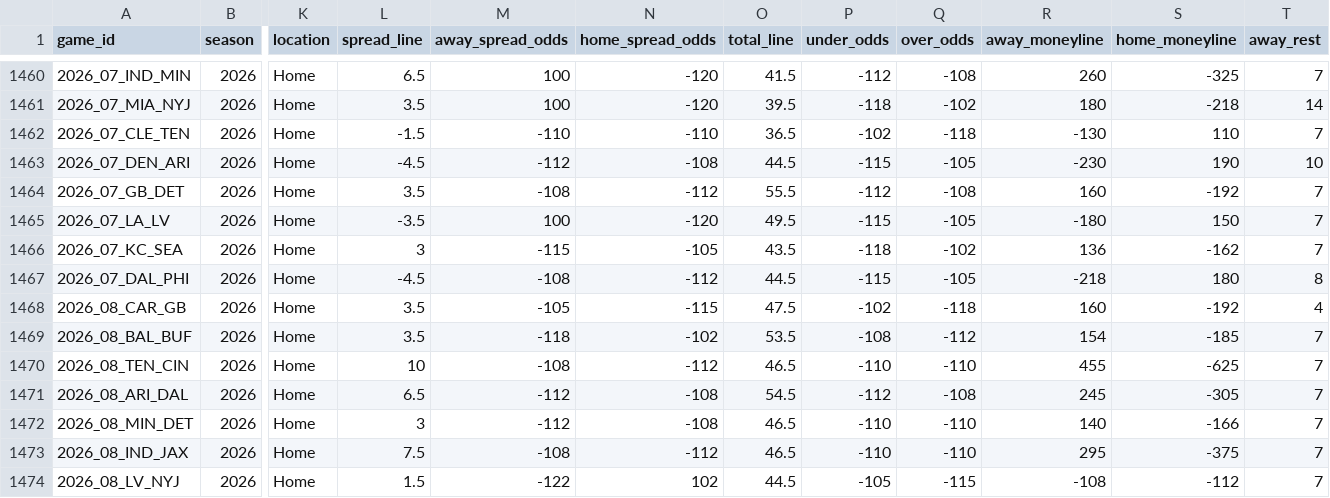
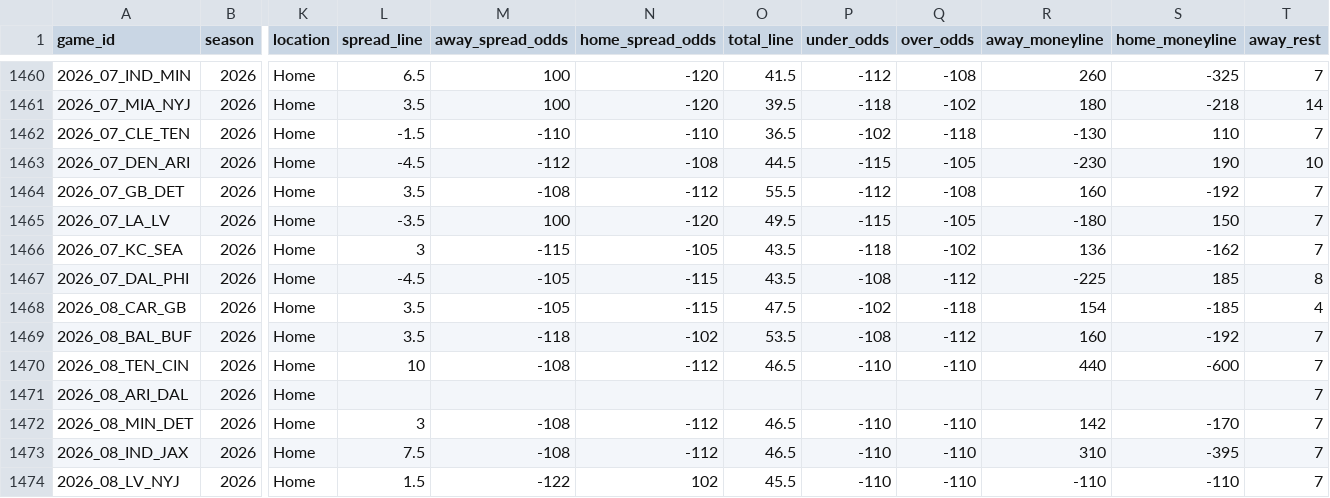
Before and after one commit to GeddyLifeson/nfl-dashboard, a CSV file: data/games.csv, drawn as a sheet; only a part is shown, gaps mark what is left out; the diff covers the shown part only; the diff names each change by its address in the sheet, - before the commit and + after, or states it on an @@ line.

```diff
--- a/data/games.csv
+++ b/data/games.csv
-M1467 (away_spread_odds): -108
+M1467 (away_spread_odds): -105
-N1467 (home_spread_odds): -112
+N1467 (home_spread_odds): -115
-O1467 (total_line): 44.5
+O1467 (total_line): 43.5
-P1467 (under_odds): -115
+P1467 (under_odds): -108
-Q1467 (over_odds): -105
+Q1467 (over_odds): -112
-R1467 (away_moneyline): -218
+R1467 (away_moneyline): -225
-S1467 (home_moneyline): 180
+S1467 (home_moneyline): 185
-R1468 (away_moneyline): 160
+R1468 (away_moneyline): 154
-S1468 (home_moneyline): -192
+S1468 (home_moneyline): -185
-R1469 (away_moneyline): 154
+R1469 (away_moneyline): 160
-S1469 (home_moneyline): -185
+S1469 (home_moneyline): -192
-R1470 (away_moneyline): 455
+R1470 (away_moneyline): 440
-S1470 (home_moneyline): -625
+S1470 (home_moneyline): -600
-L1471 (spread_line): 6.5
+L1471 (spread_line): (empty)
-M1471 (away_spread_odds): -112
+M1471 (away_spread_odds): (empty)
-N1471 (home_spread_odds): -108
+N1471 (home_spread_odds): (empty)
-O1471 (total_line): 54.5
+O1471 (total_line): (empty)
-P1471 (under_odds): -112
+P1471 (under_odds): (empty)
-Q1471 (over_odds): -108
+Q1471 (over_odds): (empty)
-R1471 (away_moneyline): 245
+R1471 (away_moneyline): (empty)
-S1471 (home_moneyline): -305
+S1471 (home_moneyline): (empty)
-M1472 (away_spread_odds): -112
+M1472 (away_spread_odds): -108
-N1472 (home_spread_odds): -108
+N1472 (home_spread_odds): -112
-R1472 (away_moneyline): 140
+R1472 (away_moneyline): 142
-S1472 (home_moneyline): -166
+S1472 (home_moneyline): -170
-R1473 (away_moneyline): 295
+R1473 (away_moneyline): 310
-S1473 (home_moneyline): -375
+S1473 (home_moneyline): -395
-O1474 (total_line): 44.5
+O1474 (total_line): 45.5
-P1474 (under_odds): -105
+P1474 (under_odds): -110
-Q1474 (over_odds): -115
+Q1474 (over_odds): -110
-R1474 (away_moneyline): -108
+R1474 (away_moneyline): -110
-S1474 (home_moneyline): -112
+S1474 (home_moneyline): -110
```
Also changed, not shown: 23 edited cells elsewhere in this file, 5 other files.
